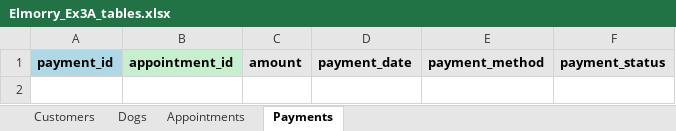
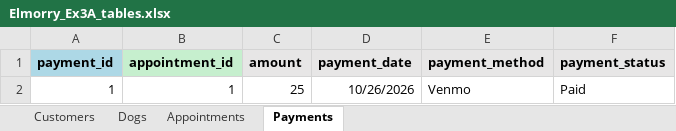
Before and after one commit to Gabidemi/W2_Workshop, an Excel workbook: Elmorry_Ex3A_tables.xlsx, sheet Payments, drawn as a sheet; values as stored, in another font and other column widths than the file's, no borders; the diff names each change by its address in the sheet, - before the commit and + after, or states it on an @@ line.

```diff
--- a/Elmorry_Ex3A_tables.xlsx (sheet Payments)
+++ b/Elmorry_Ex3A_tables.xlsx (sheet Payments)
+row 2: 1 | 1 | 25 | 10/26/2026 | Venmo | Paid
```
Also changed, not shown: sheet Dogs, sheet Appointments, sheet Customers, 1 other file.
